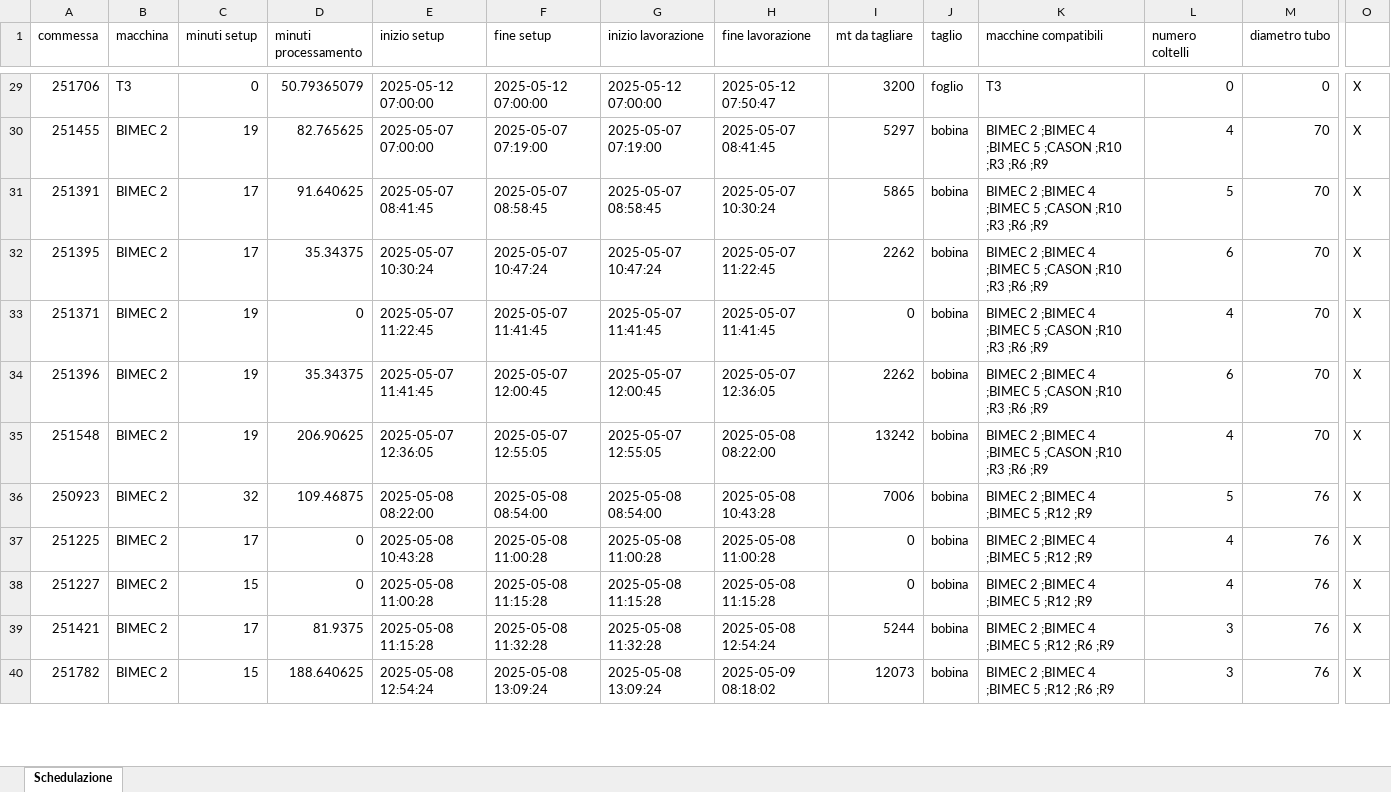
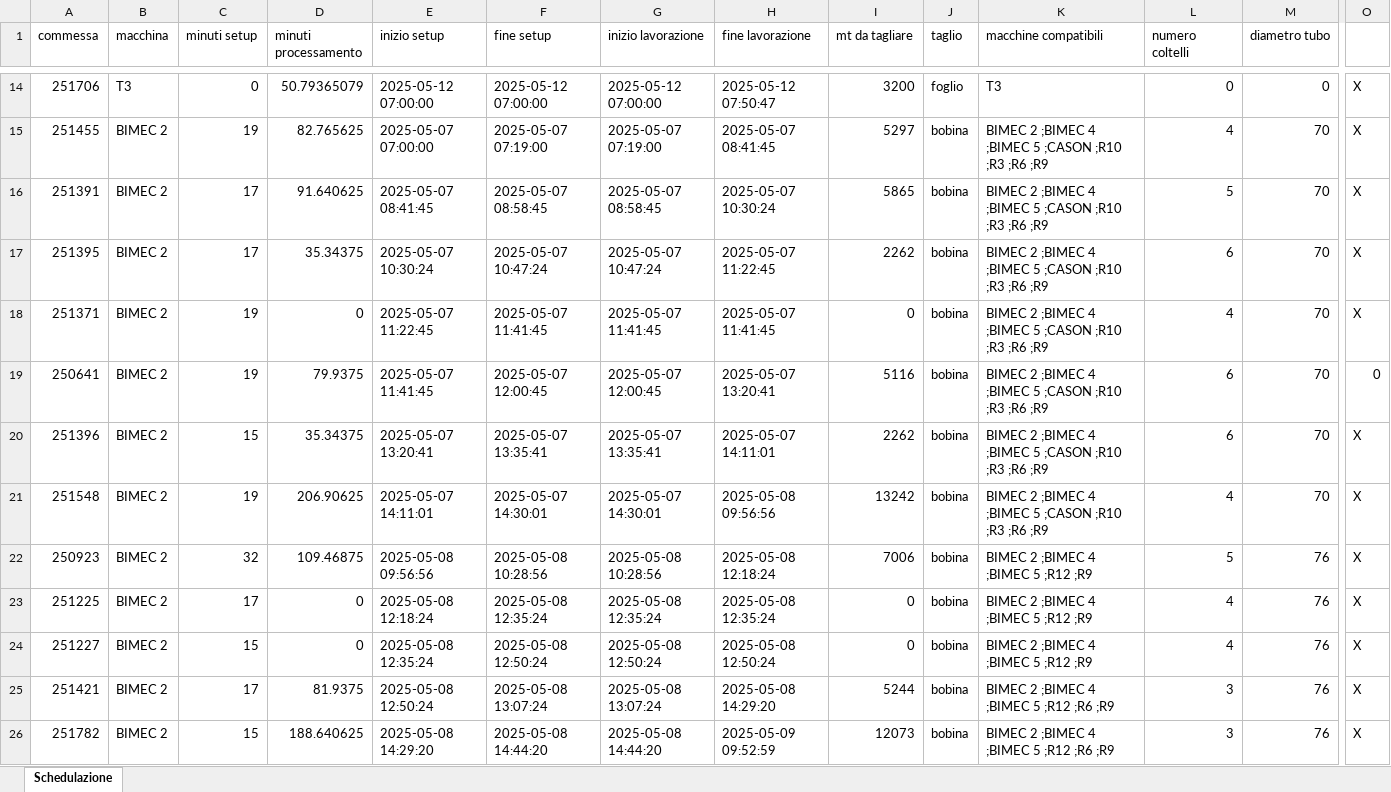
Before and after one commit to Baszonpedis/progettoIS, an Excel workbook: PS-VRP/OUTPUT_TEST/insert_inter.xlsx, sheet Schedulazione, drawn as a sheet; only a part is shown, gaps mark what is left out; values as stored, in another font and other column widths than the file's, no borders; addresses are those after the commit; rows hold the shown columns only; the diff covers the shown part only; the diff names each change by its address in the sheet, - before the commit and + after, or states it on an @@ line.

```diff
--- a/PS-VRP/OUTPUT_TEST/insert_inter.xlsx (sheet Schedulazione)
+++ b/PS-VRP/OUTPUT_TEST/insert_inter.xlsx (sheet Schedulazione)
+row 19: 250641 | BIMEC 2 | 19 | 79.9375 | 2025-05-07 11:41:45 | 2025-05-07 12:00:45 | 2025-05-07 12:00:45 | 2025-05-07 13:20:41 | 5116 | bobina | BIMEC 2 ;BIMEC 4 ;BIMEC 5 ;CASON ;R10 ;R3 ;R6 ;R9 | 6 | 70 | 0
-C20 (minuti setup): 19
+C20 (minuti setup): 15
-E20 (inizio setup): 2025-05-07 11:41:45
+E20 (inizio setup): 2025-05-07 13:20:41
-F20 (fine setup): 2025-05-07 12:00:45
+F20 (fine setup): 2025-05-07 13:35:41
-G20 (inizio lavorazione): 2025-05-07 12:00:45
+G20 (inizio lavorazione): 2025-05-07 13:35:41
-H20 (fine lavorazione): 2025-05-07 12:36:05
+H20 (fine lavorazione): 2025-05-07 14:11:01
-E21 (inizio setup): 2025-05-07 12:36:05
+E21 (inizio setup): 2025-05-07 14:11:01
-F21 (fine setup): 2025-05-07 12:55:05
+F21 (fine setup): 2025-05-07 14:30:01
-G21 (inizio lavorazione): 2025-05-07 12:55:05
+G21 (inizio lavorazione): 2025-05-07 14:30:01
-H21 (fine lavorazione): 2025-05-08 08:22:00
+H21 (fine lavorazione): 2025-05-08 09:56:56
-E22 (inizio setup): 2025-05-08 08:22:00
+E22 (inizio setup): 2025-05-08 09:56:56
-F22 (fine setup): 2025-05-08 08:54:00
+F22 (fine setup): 2025-05-08 10:28:56
-G22 (inizio lavorazione): 2025-05-08 08:54:00
+G22 (inizio lavorazione): 2025-05-08 10:28:56
-H22 (fine lavorazione): 2025-05-08 10:43:28
+H22 (fine lavorazione): 2025-05-08 12:18:24
-E23 (inizio setup): 2025-05-08 10:43:28
+E23 (inizio setup): 2025-05-08 12:18:24
-F23 (fine setup): 2025-05-08 11:00:28
+F23 (fine setup): 2025-05-08 12:35:24
-G23 (inizio lavorazione): 2025-05-08 11:00:28
+G23 (inizio lavorazione): 2025-05-08 12:35:24
-H23 (fine lavorazione): 2025-05-08 11:00:28
+H23 (fine lavorazione): 2025-05-08 12:35:24
-E24 (inizio setup): 2025-05-08 11:00:28
+E24 (inizio setup): 2025-05-08 12:35:24
-F24 (fine setup): 2025-05-08 11:15:28
+F24 (fine setup): 2025-05-08 12:50:24
-G24 (inizio lavorazione): 2025-05-08 11:15:28
+G24 (inizio lavorazione): 2025-05-08 12:50:24
-H24 (fine lavorazione): 2025-05-08 11:15:28
+H24 (fine lavorazione): 2025-05-08 12:50:24
-E25 (inizio setup): 2025-05-08 11:15:28
+E25 (inizio setup): 2025-05-08 12:50:24
-F25 (fine setup): 2025-05-08 11:32:28
+F25 (fine setup): 2025-05-08 13:07:24
-G25 (inizio lavorazione): 2025-05-08 11:32:28
+G25 (inizio lavorazione): 2025-05-08 13:07:24
-H25 (fine lavorazione): 2025-05-08 12:54:24
+H25 (fine lavorazione): 2025-05-08 14:29:20
-E26 (inizio setup): 2025-05-08 12:54:24
+E26 (inizio setup): 2025-05-08 14:29:20
-F26 (fine setup): 2025-05-08 13:09:24
+F26 (fine setup): 2025-05-08 14:44:20
-G26 (inizio lavorazione): 2025-05-08 13:09:24
+G26 (inizio lavorazione): 2025-05-08 14:44:20
-H26 (fine lavorazione): 2025-05-09 08:18:02
+H26 (fine lavorazione): 2025-05-09 09:52:59
```
Also changed, not shown: 17 added rows, 18 removed rows, 4 moved rows and 221 edited cells elsewhere in this sheet, PS-VRP/OUTPUT_TEST/insert_inter_post.xlsx, PS-VRP/OUTPUT_TEST/insert_intra.xlsx, 9 other files.
